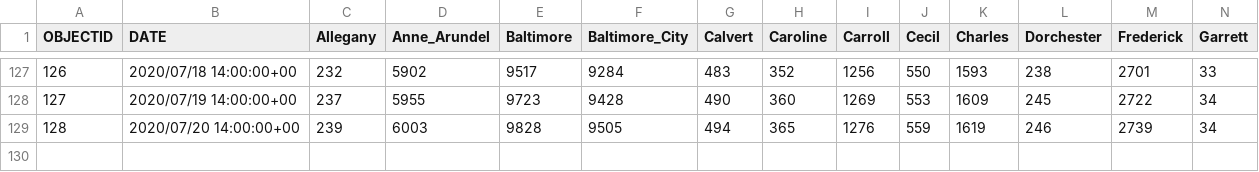
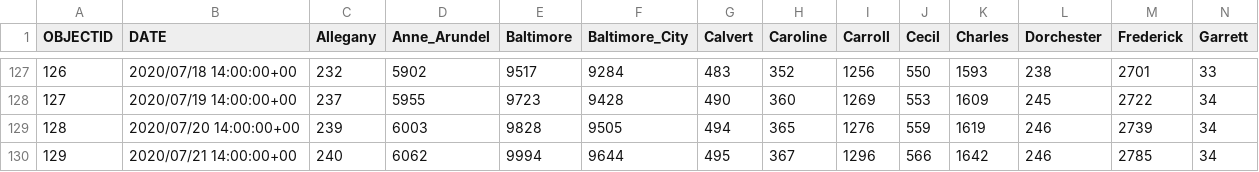
Before and after one commit to katiesegreti/health, a CSV file: maryland_covid.csv, drawn as a sheet; only a part is shown, gaps mark what is left out; rows hold the shown columns only; the diff names each change by its address in the sheet, - before the commit and + after, or states it on an @@ line.

```diff
--- a/maryland_covid.csv
+++ b/maryland_covid.csv
+row 130: 129 | 2020/07/21 14:00:00+00 | 240 | 6062 | 9994 | 9644 | 495 | 367 | 1296 | 566 | 1642 | 246 | 2785 | 34
```
Also changed, not shown: california_covid.csv, texas_covid.csv, 2 other files.
